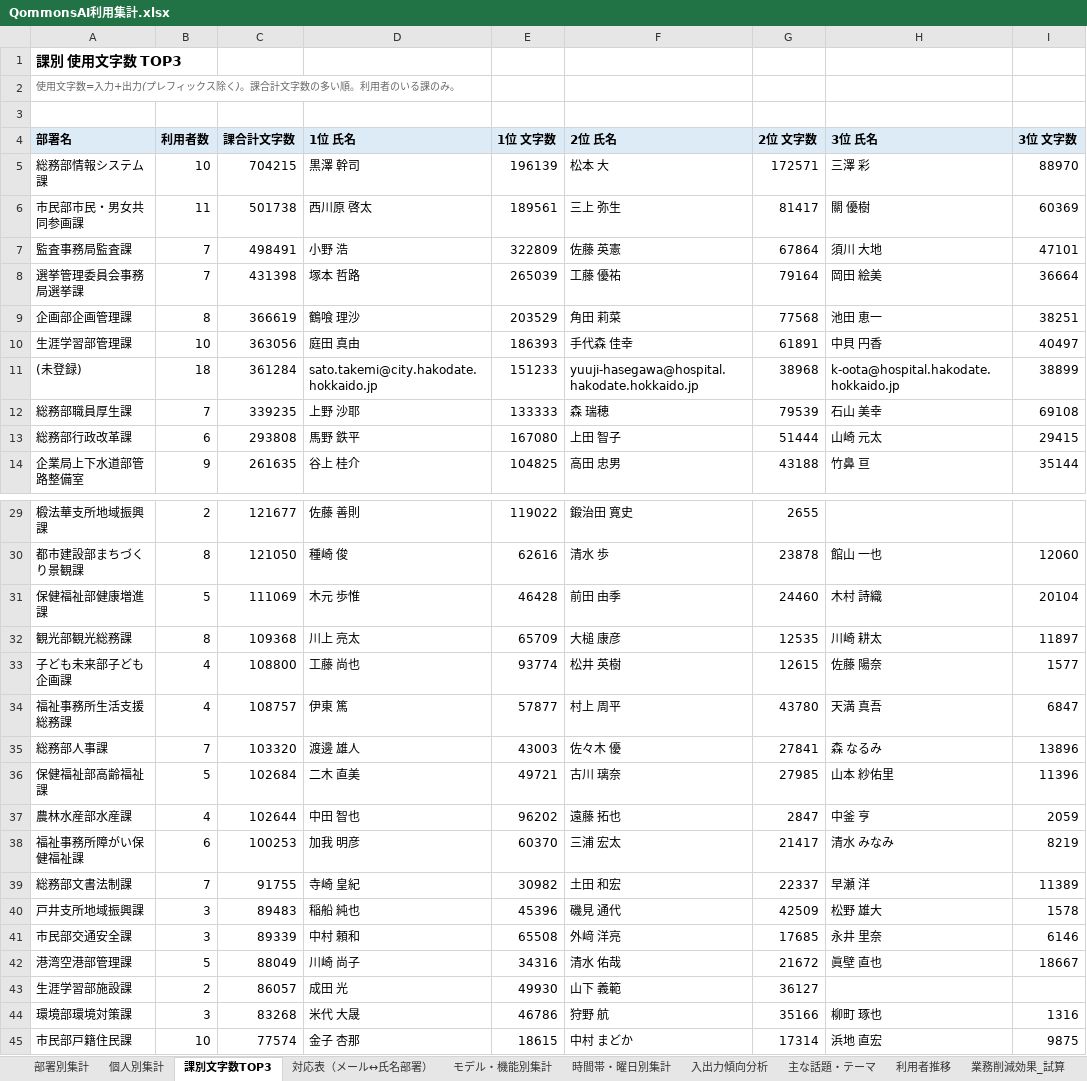
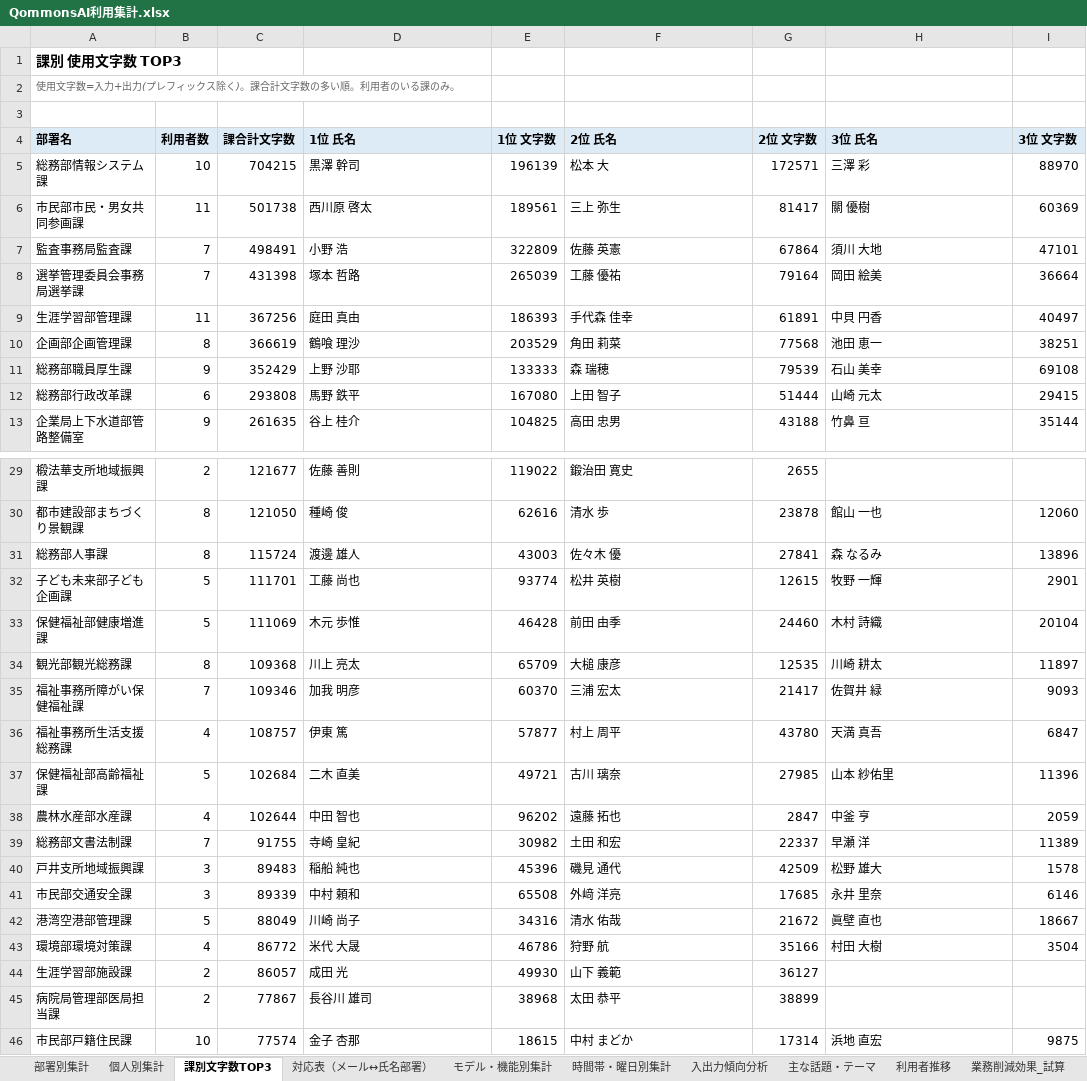
Before and after one commit to pikaring/claude-code, an Excel workbook: QommonsAI利用集計.xlsx, sheet 課別文字数TOP3, drawn as a sheet; only a part is shown, gaps mark what is left out; values as stored, in another font and other column widths than the file's, no borders; removed rows and columns are numbered as before the commit, all else as after; the diff covers the shown part only; the diff names each change by its address in the sheet, - before the commit and + after, or states it on an @@ line.

```diff
--- a/QommonsAI利用集計.xlsx (sheet 課別文字数TOP3)
+++ b/QommonsAI利用集計.xlsx (sheet 課別文字数TOP3)
+row 9: 生涯学習部管理課 | 11 | 367256 | 庭田 真由 | 186393 | 手代森 佳幸 | 61891 | 中貝 円香 | 40497
-row 10: 生涯学習部管理課 | 10 | 363056 | 庭田 真由 | 186393 | 手代森 佳幸 | 61891 | 中貝 円香 | 40497
-row 11: (未登録) | 18 | 361284 | sato.takemi@city.hakodate.hokkaido.jp | 151233 | yuuji-hasegawa@hospital.hakodate.hokkaido.jp | 38968 | k-oota@hospital.hakodate.hokkaido.jp | 38899
-B11 (利用者数): 7
+B11 (利用者数): 9
-C11 (課合計文字数): 339235
+C11 (課合計文字数): 352429
+row 31: 総務部人事課 | 8 | 115724 | 渡邊 雄人 | 43003 | 佐々木 優 | 27841 | 森 なるみ | 13896
+row 32: 子ども未来部子ども企画課 | 5 | 111701 | 工藤 尚也 | 93774 | 松井 英樹 | 12615 | 牧野 一輝 | 2901
-row 33: 子ども未来部子ども企画課 | 4 | 108800 | 工藤 尚也 | 93774 | 松井 英樹 | 12615 | 佐藤 陽奈 | 1577
+row 35: 福祉事務所障がい保健福祉課 | 7 | 109346 | 加我 明彦 | 60370 | 三浦 宏太 | 21417 | 佐賀井 緑 | 9093
-row 35: 総務部人事課 | 7 | 103320 | 渡邊 雄人 | 43003 | 佐々木 優 | 27841 | 森 なるみ | 13896
-row 38: 福祉事務所障がい保健福祉課 | 6 | 100253 | 加我 明彦 | 60370 | 三浦 宏太 | 21417 | 清水 みなみ | 8219
+row 43: 環境部環境対策課 | 4 | 86772 | 米代 大晟 | 46786 | 狩野 航 | 35166 | 村田 大樹 | 3504
-row 44: 環境部環境対策課 | 3 | 83268 | 米代 大晟 | 46786 | 狩野 航 | 35166 | 柳町 琢也 | 1316
+row 45: 病院局管理部医局担当課 | 2 | 77867 | 長谷川 雄司 | 38968 | 太田 恭平 | 38899
```
Also changed, not shown: 7 added rows, 5 removed rows and 2 edited cells elsewhere in this sheet, sheet 対応表（メール↔氏名部署）, sheet 部署別集計, sheet 個人別集計, reports/QommonsAI利用集計_2026-08.xlsx, 4 other files.
